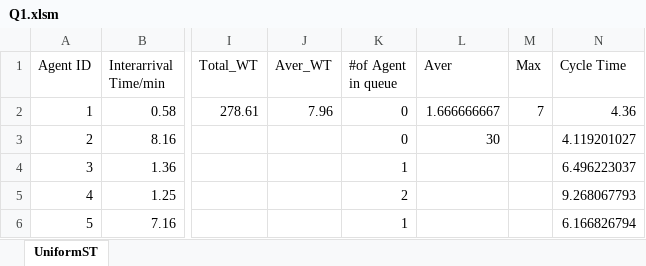
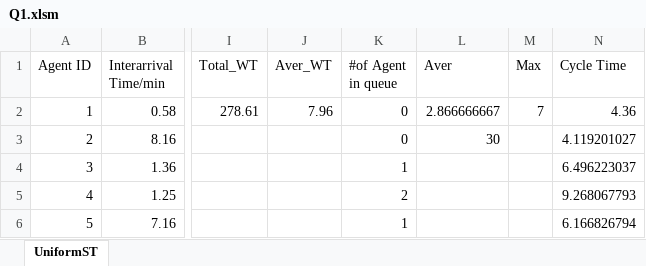
Before and after one commit to jiawlu/learning_transport, an Excel workbook: Assignment-4/Q1.xlsm, sheet UniformST, drawn as a sheet; only a part is shown, gaps mark what is left out; values as stored, in another font and other column widths than the file's, no borders; the diff names each change by its address in the sheet, - before the commit and + after, or states it on an @@ line.

```diff
--- a/Assignment-4/Q1.xlsm (sheet UniformST)
+++ b/Assignment-4/Q1.xlsm (sheet UniformST)
-L2 (Aver): 1.666666667
+L2 (Aver): 2.866666667
```
Also changed, not shown: 2 other files.
